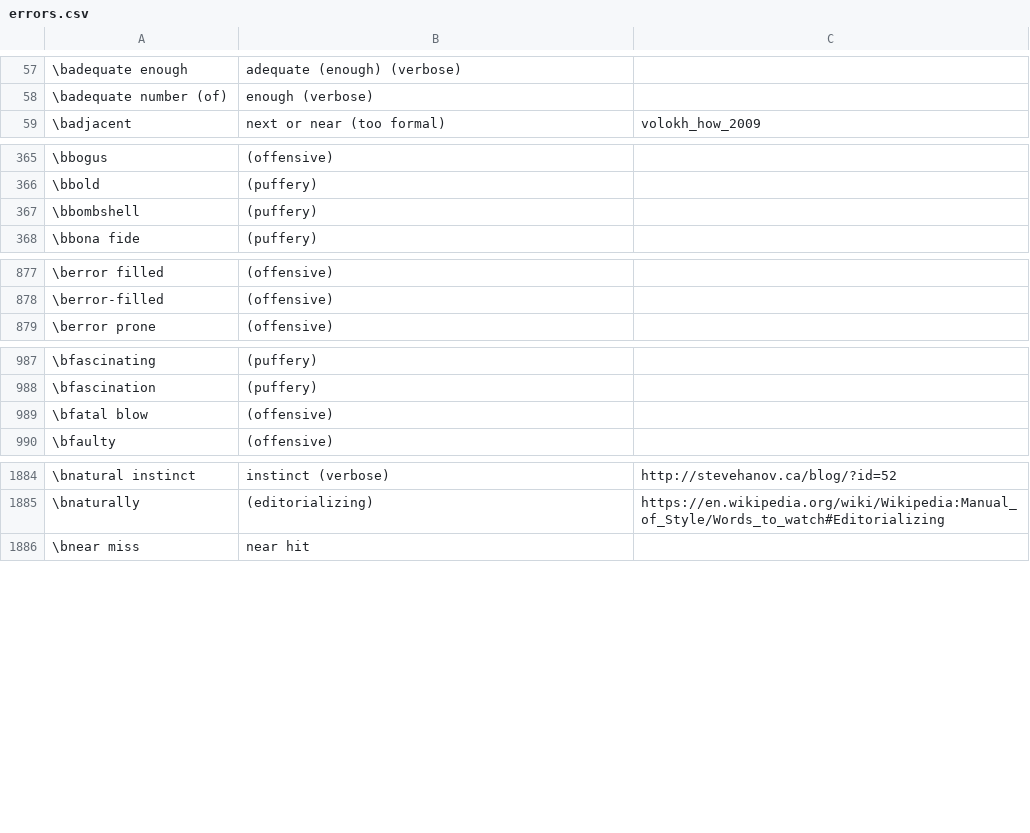
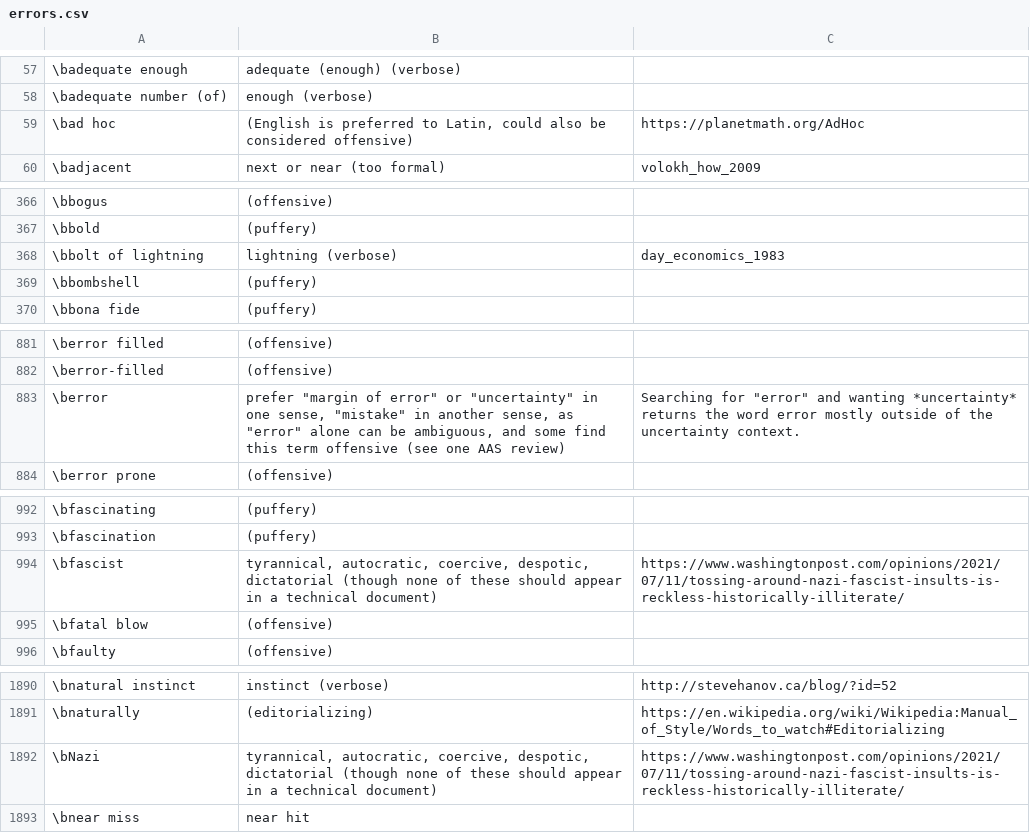
Before and after one commit to btrettel/bmtreport, a CSV file: diction/errors.csv, drawn as a sheet; only a part is shown, gaps mark what is left out; the diff covers the shown part only.

```diff
--- a/diction/errors.csv
+++ b/diction/errors.csv
@@ -58,2 +58,3 @@
 "\badequate number (of)","enough (verbose)",
+"\bad hoc","(English is preferred to Latin, could also be considered offensive)",https://planetmath.org/AdHoc
 \badjacent,"next or near (too formal)",volokh_how_2009
@@ -366,2 +367,3 @@
 \bbold,(puffery),
+"\bbolt of lightning","lightning (verbose)",day_economics_1983
 \bbombshell,(puffery),
@@ -878,2 +882,3 @@
 \berror-filled,(offensive),
+\berror,"prefer ""margin of error"" or ""uncertainty"" in one sense, ""mistake"" in another sense, as ""error"" alone can be ambiguous, and some find this term offensive (see one AAS review)","Searching for ""error"" and wanting *uncertainty* returns the word error mostly outside of the uncertainty context."
 "\berror prone",(offensive),
@@ -988,2 +993,3 @@
 \bfascination,(puffery),
+\bfascist,"tyrannical, autocratic, coercive, despotic, dictatorial (though none of these should appear in a technical document)",https://www.washingtonpost.com/opinions/2021/07/11/tossing-around-nazi-fascist-insults-is-reckless-historically-illiterate/
 "\bfatal blow",(offensive),
@@ -1885,2 +1891,3 @@
 \bnaturally,(editorializing),https://en.wikipedia.org/wiki/Wikipedia:Manual_of_Style/Words_to_watch#Editorializing
+\bNazi,"tyrannical, autocratic, coercive, despotic, dictatorial (though none of these should appear in a technical document)",https://www.washingtonpost.com/opinions/2021/07/11/tossing-around-nazi-fascist-insults-is-reckless-historically-illiterate/
 "\bnear miss","near hit",
```
Also changed, not shown: 2 added rows elsewhere in this file, 7 other files.
